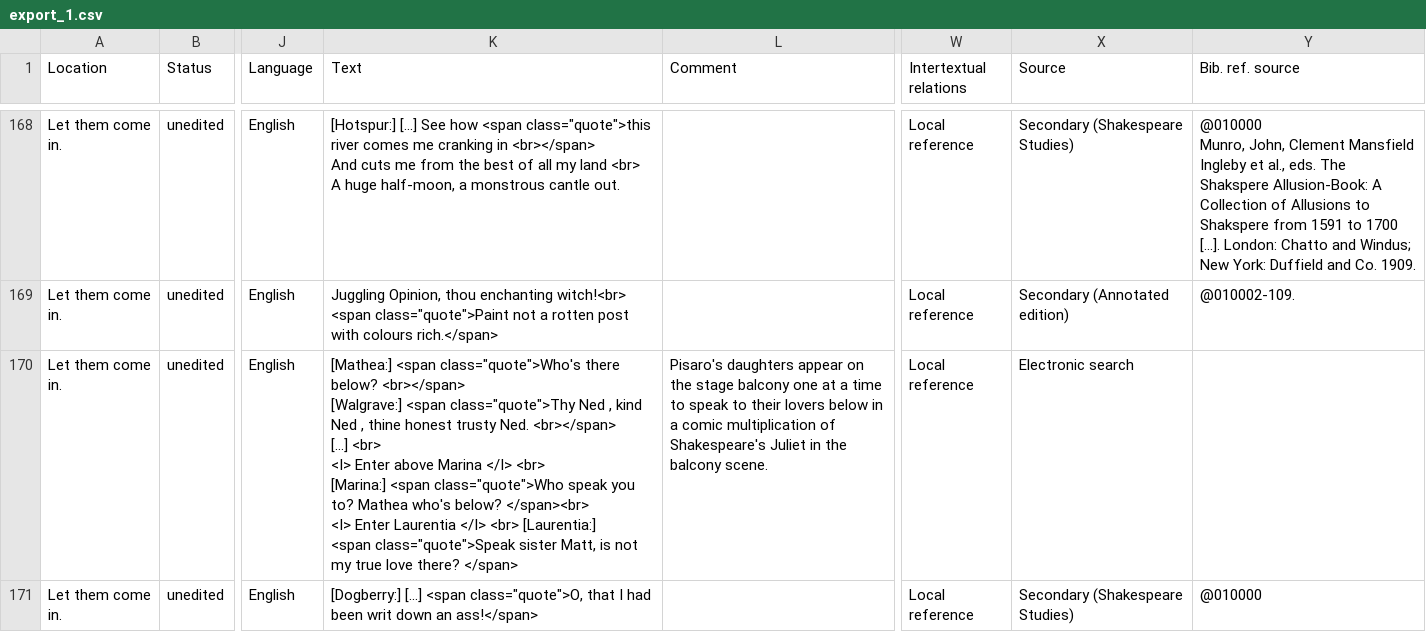
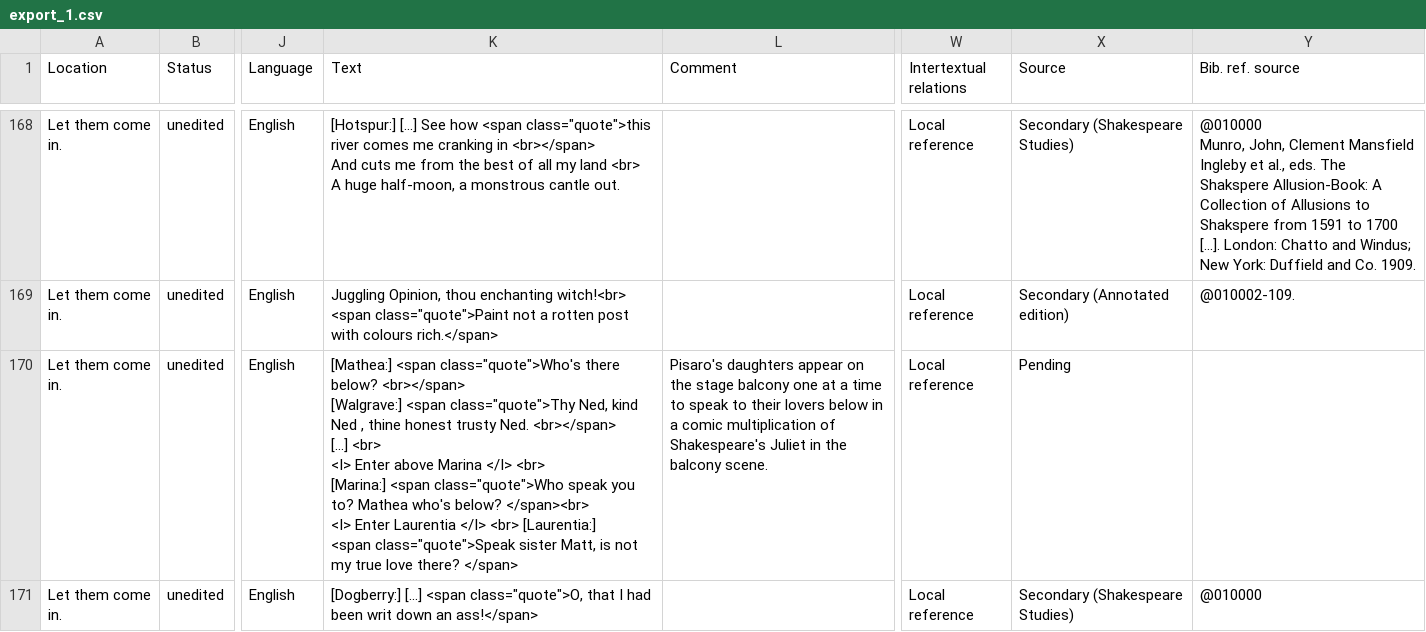
Before and after one commit to dhlab-basel/0826-wordweb-scripts, a CSV file: hyperhamlet-export/csv/export_1.csv, drawn as a sheet; only a part is shown, gaps mark what is left out; the diff covers the shown part only; the diff names each change by its address in the sheet, - before the commit and + after, or states it on an @@ line.

```diff
--- a/hyperhamlet-export/csv/export_1.csv
+++ b/hyperhamlet-export/csv/export_1.csv
-K170 (Text): …<span class="quote">Thy Ned , kind Ned…
+K170 (Text): …<span class="quote">Thy Ned, kind Ned…
-X170 (Source): Electronic search
+X170 (Source): Pending
```
Also changed, not shown: 1 added row and 11 edited cells elsewhere in this file, hyperhamlet-export/csv/export_2.csv, hyperhamlet-export/csv/export_3.csv, 12 other files.
